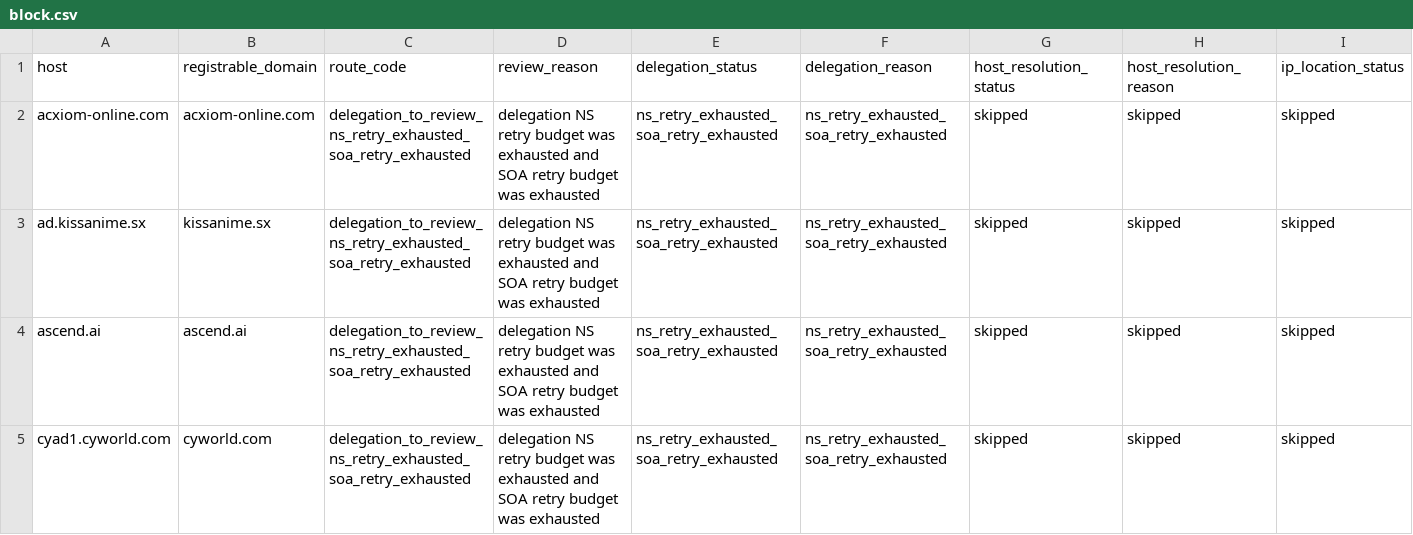
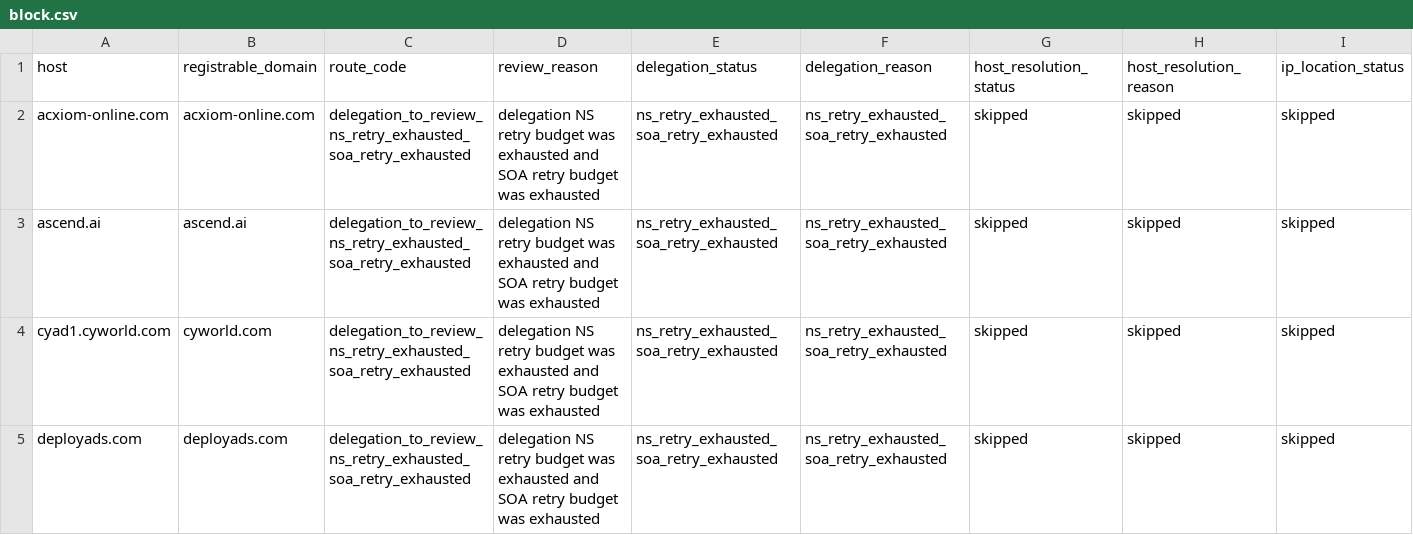
Before and after one commit to oxfa/niamodretlif, a CSV file: output/review/block.csv, drawn as a sheet; only a part is shown; removed rows and columns are numbered as before the commit, all else as after; rows hold the shown columns only; the diff covers the shown part only; the diff names each change by its address in the sheet, - before the commit and + after, or states it on an @@ line.

```diff
--- a/output/review/block.csv
+++ b/output/review/block.csv
-row 3: ad.kissanime.sx | kissanime.sx | delegation_to_review_ns_retry_exhausted_soa_retry_exhausted | delegation NS retry budget was exhausted and SOA retry budget was exhausted | ns_retry_exhausted_soa_retry_exhausted | ns_retry_exhausted_soa_retry_exhausted | skipped | skipped | skipped
+row 5: deployads.com | deployads.com | delegation_to_review_ns_retry_exhausted_soa_retry_exhausted | delegation NS retry budget was exhausted and SOA retry budget was exhausted | ns_retry_exhausted_soa_retry_exhausted | ns_retry_exhausted_soa_retry_exhausted | skipped | skipped | skipped
```
Also changed, not shown: 4 added rows, 2 removed rows and 4 edited cells elsewhere in this file, 2 other files.
